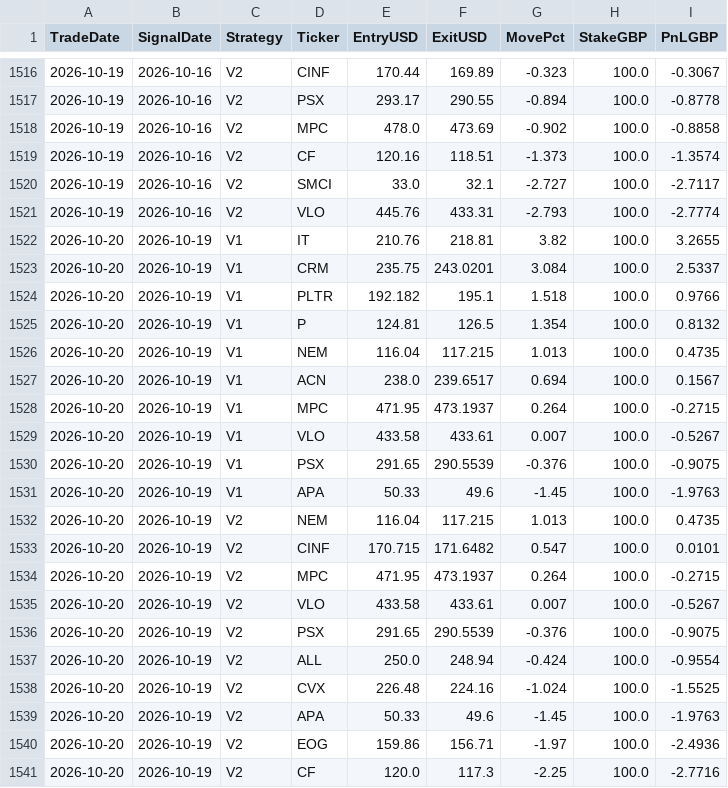
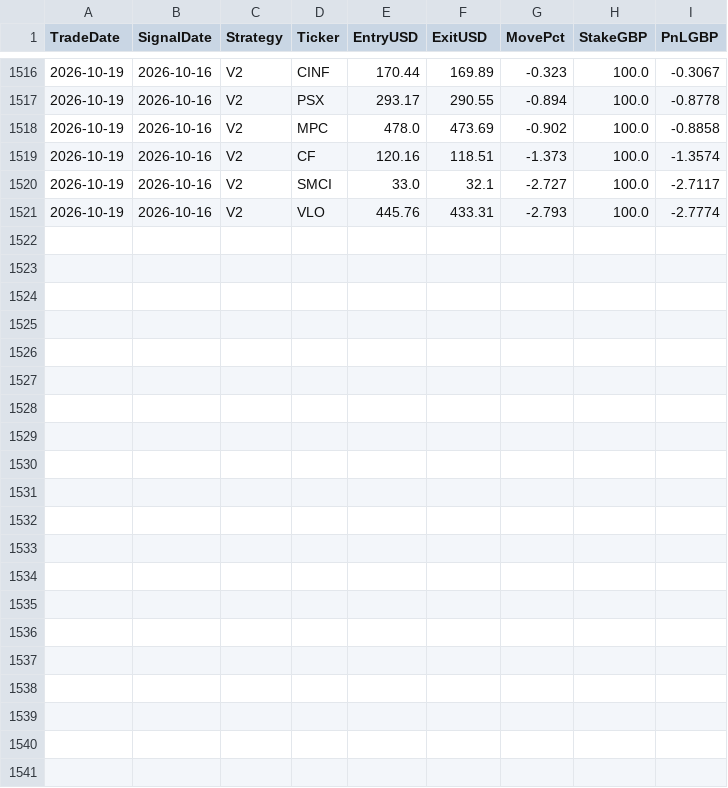
Before and after one commit to MrinalBhargava/sp500-dashboard, a CSV file: positions_pnl.csv, drawn as a sheet; only a part is shown, gaps mark what is left out; the diff names each change by its address in the sheet, - before the commit and + after, or states it on an @@ line.

```diff
--- a/positions_pnl.csv
+++ b/positions_pnl.csv
-row 1522: 2026-10-20 | 2026-10-19 | V1 | IT | 210.76 | 218.81 | 3.82 | 100.0 | 3.2655
-row 1523: 2026-10-20 | 2026-10-19 | V1 | CRM | 235.75 | 243.0201 | 3.084 | 100.0 | 2.5337
-row 1524: 2026-10-20 | 2026-10-19 | V1 | PLTR | 192.182 | 195.1 | 1.518 | 100.0 | 0.9766
-row 1525: 2026-10-20 | 2026-10-19 | V1 | P | 124.81 | 126.5 | 1.354 | 100.0 | 0.8132
-row 1526: 2026-10-20 | 2026-10-19 | V1 | NEM | 116.04 | 117.215 | 1.013 | 100.0 | 0.4735
-row 1527: 2026-10-20 | 2026-10-19 | V1 | ACN | 238.0 | 239.6517 | 0.694 | 100.0 | 0.1567
-row 1528: 2026-10-20 | 2026-10-19 | V1 | MPC | 471.95 | 473.1937 | 0.264 | 100.0 | -0.2715
-row 1529: 2026-10-20 | 2026-10-19 | V1 | VLO | 433.58 | 433.61 | 0.007 | 100.0 | -0.5267
-row 1530: 2026-10-20 | 2026-10-19 | V1 | PSX | 291.65 | 290.5539 | -0.376 | 100.0 | -0.9075
-row 1531: 2026-10-20 | 2026-10-19 | V1 | APA | 50.33 | 49.6 | -1.45 | 100.0 | -1.9763
-row 1532: 2026-10-20 | 2026-10-19 | V2 | NEM | 116.04 | 117.215 | 1.013 | 100.0 | 0.4735
-row 1533: 2026-10-20 | 2026-10-19 | V2 | CINF | 170.715 | 171.6482 | 0.547 | 100.0 | 0.0101
-row 1534: 2026-10-20 | 2026-10-19 | V2 | MPC | 471.95 | 473.1937 | 0.264 | 100.0 | -0.2715
-row 1535: 2026-10-20 | 2026-10-19 | V2 | VLO | 433.58 | 433.61 | 0.007 | 100.0 | -0.5267
-row 1536: 2026-10-20 | 2026-10-19 | V2 | PSX | 291.65 | 290.5539 | -0.376 | 100.0 | -0.9075
-row 1537: 2026-10-20 | 2026-10-19 | V2 | ALL | 250.0 | 248.94 | -0.424 | 100.0 | -0.9554
-row 1538: 2026-10-20 | 2026-10-19 | V2 | CVX | 226.48 | 224.16 | -1.024 | 100.0 | -1.5525
-row 1539: 2026-10-20 | 2026-10-19 | V2 | APA | 50.33 | 49.6 | -1.45 | 100.0 | -1.9763
-row 1540: 2026-10-20 | 2026-10-19 | V2 | EOG | 159.86 | 156.71 | -1.97 | 100.0 | -2.4936
-row 1541: 2026-10-20 | 2026-10-19 | V2 | CF | 120.0 | 117.3 | -2.25 | 100.0 | -2.7716
```
Also changed, not shown: daily_pnl.csv.
